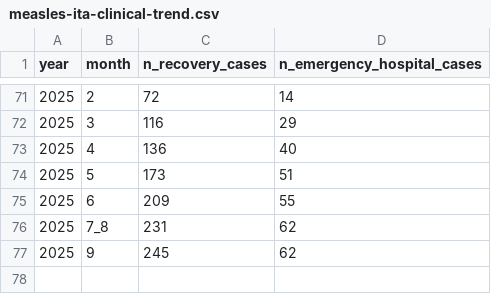
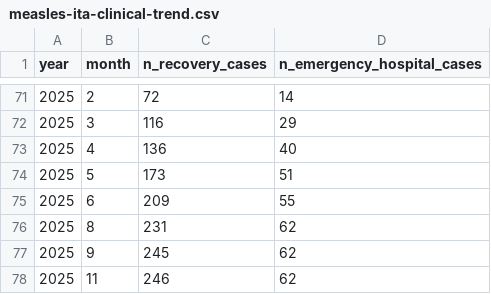
Before and after one commit to fbranda/measles, a CSV file: Italy/sole24ore/measles-ita-clinical-trend.csv, drawn as a sheet; only a part is shown, gaps mark what is left out.

```diff
--- a/Italy/sole24ore/measles-ita-clinical-trend.csv
+++ b/Italy/sole24ore/measles-ita-clinical-trend.csv
@@ -75,3 +75,4 @@
 2025,"6",209,55
-2025,"7_8",231,62
+2025,"8",231,62
 2025,"9",245,62
+2025,"11",246,62
```
Also changed, not shown: Italy/sole24ore/measles-ita-age.csv, Italy/sole24ore/measles-ita-comorbidities-trend.csv, 3 other files.
